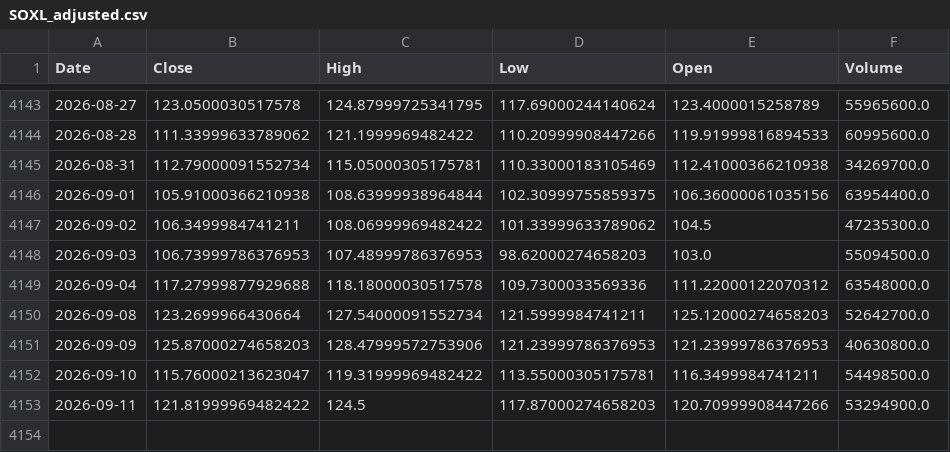
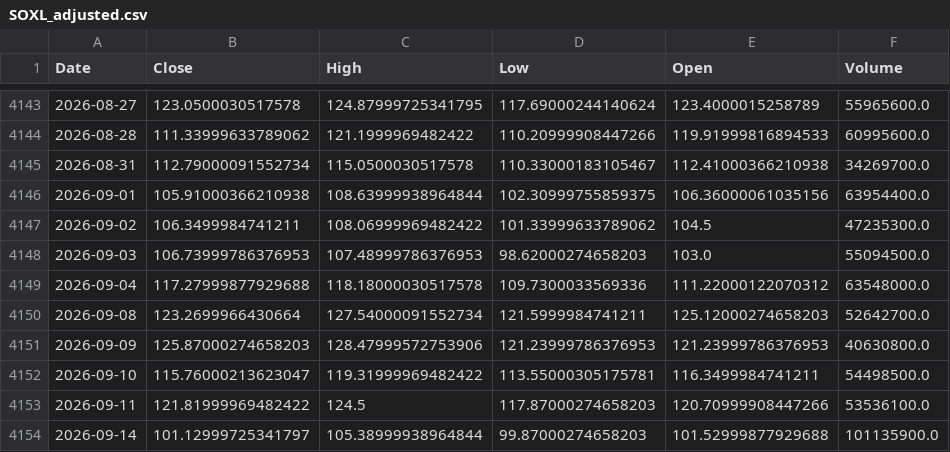
Before and after one commit to bgkoo1/soxl-v9-dashboard, a CSV file: SOXL_adjusted.csv, drawn as a sheet; only a part is shown, gaps mark what is left out.

```diff
--- a/SOXL_adjusted.csv
+++ b/SOXL_adjusted.csv
@@ -4144,3 +4144,3 @@
 2026-08-28,111.33999633789062,121.1999969482422,110.20999908447266,119.91999816894533,60995600.0
-2026-08-31,112.79000091552734,115.05000305175781,110.33000183105469,112.41000366210938,34269700.0
+2026-08-31,112.79000091552734,115.0500030517578,110.33000183105467,112.41000366210938,34269700.0
 2026-09-01,105.91000366210938,108.63999938964844,102.30999755859375,106.36000061035156,63954400.0
@@ -4152,2 +4152,3 @@
 2026-09-10,115.76000213623047,119.31999969482422,113.55000305175781,116.3499984741211,54498500.0
-2026-09-11,121.81999969482422,124.5,117.87000274658203,120.70999908447266,53294900.0
+2026-09-11,121.81999969482422,124.5,117.87000274658203,120.70999908447266,53536100.0
+2026-09-14,101.12999725341797,105.38999938964844,99.87000274658203,101.52999877929688,101135900.0
```
